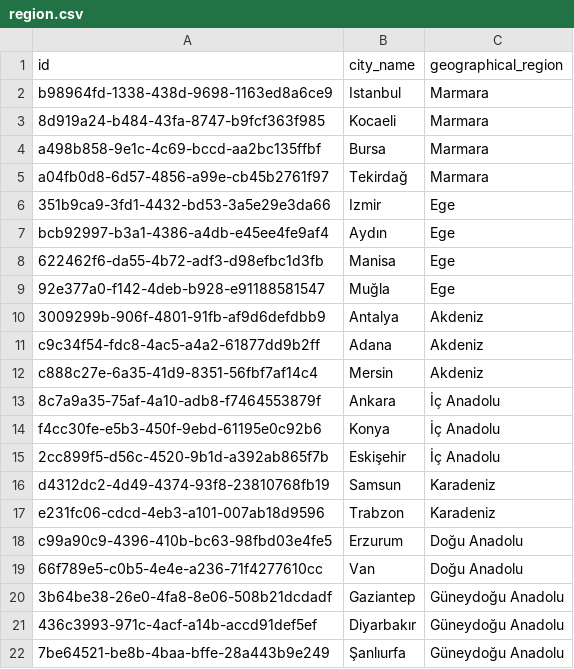
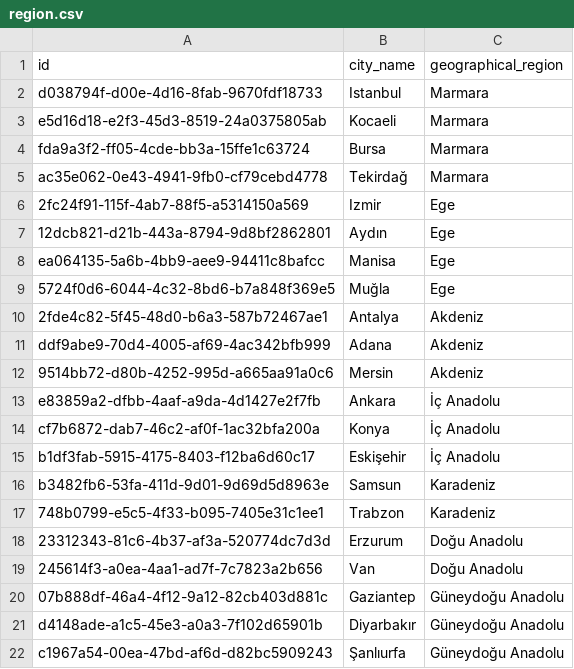
Before and after one commit to pia-ticket-analyze-dev-team/ticket-analytics-backend, a CSV file: db/init/seed-data/region.csv, drawn as a sheet.

```diff
--- a/db/init/seed-data/region.csv
+++ b/db/init/seed-data/region.csv
@@ -1,22 +1,22 @@
 id,city_name,geographical_region
-b98964fd-1338-438d-9698-1163ed8a6ce9,Istanbul,Marmara
-8d919a24-b484-43fa-8747-b9fcf363f985,Kocaeli,Marmara
-a498b858-9e1c-4c69-bccd-aa2bc135ffbf,Bursa,Marmara
-a04fb0d8-6d57-4856-a99e-cb45b2761f97,Tekirdağ,Marmara
-351b9ca9-3fd1-4432-bd53-3a5e29e3da66,Izmir,Ege
-bcb92997-b3a1-4386-a4db-e45ee4fe9af4,Aydın,Ege
-622462f6-da55-4b72-adf3-d98efbc1d3fb,Manisa,Ege
-92e377a0-f142-4deb-b928-e91188581547,Muğla,Ege
-3009299b-906f-4801-91fb-af9d6defdbb9,Antalya,Akdeniz
-c9c34f54-fdc8-4ac5-a4a2-61877dd9b2ff,Adana,Akdeniz
-c888c27e-6a35-41d9-8351-56fbf7af14c4,Mersin,Akdeniz
-8c7a9a35-75af-4a10-adb8-f7464553879f,Ankara,İç Anadolu
-f4cc30fe-e5b3-450f-9ebd-61195e0c92b6,Konya,İç Anadolu
-2cc899f5-d56c-4520-9b1d-a392ab865f7b,Eskişehir,İç Anadolu
-d4312dc2-4d49-4374-93f8-23810768fb19,Samsun,Karadeniz
-e231fc06-cdcd-4eb3-a101-007ab18d9596,Trabzon,Karadeniz
-c99a90c9-4396-410b-bc63-98fbd03e4fe5,Erzurum,Doğu Anadolu
-66f789e5-c0b5-4e4e-a236-71f4277610cc,Van,Doğu Anadolu
-3b64be38-26e0-4fa8-8e06-508b21dcdadf,Gaziantep,Güneydoğu Anadolu
-436c3993-971c-4acf-a14b-accd91def5ef,Diyarbakır,Güneydoğu Anadolu
-7be64521-be8b-4baa-bffe-28a443b9e249,Şanlıurfa,Güneydoğu Anadolu
+d038794f-d00e-4d16-8fab-9670fdf18733,Istanbul,Marmara
+e5d16d18-e2f3-45d3-8519-24a0375805ab,Kocaeli,Marmara
+fda9a3f2-ff05-4cde-bb3a-15ffe1c63724,Bursa,Marmara
+ac35e062-0e43-4941-9fb0-cf79cebd4778,Tekirdağ,Marmara
+2fc24f91-115f-4ab7-88f5-a5314150a569,Izmir,Ege
+12dcb821-d21b-443a-8794-9d8bf2862801,Aydın,Ege
+ea064135-5a6b-4bb9-aee9-94411c8bafcc,Manisa,Ege
+5724f0d6-6044-4c32-8bd6-b7a848f369e5,Muğla,Ege
+2fde4c82-5f45-48d0-b6a3-587b72467ae1,Antalya,Akdeniz
+ddf9abe9-70d4-4005-af69-4ac342bfb999,Adana,Akdeniz
+9514bb72-d80b-4252-995d-a665aa91a0c6,Mersin,Akdeniz
+e83859a2-dfbb-4aaf-a9da-4d1427e2f7fb,Ankara,İç Anadolu
+cf7b6872-dab7-46c2-af0f-1ac32bfa200a,Konya,İç Anadolu
+b1df3fab-5915-4175-8403-f12ba6d60c17,Eskişehir,İç Anadolu
+b3482fb6-53fa-411d-9d01-9d69d5d8963e,Samsun,Karadeniz
+748b0799-e5c5-4f33-b095-7405e31c1ee1,Trabzon,Karadeniz
+23312343-81c6-4b37-af3a-520774dc7d3d,Erzurum,Doğu Anadolu
+245614f3-a0ea-4aa1-ad7f-7c7823a2b656,Van,Doğu Anadolu
+07b888df-46a4-4f12-9a12-82cb403d881c,Gaziantep,Güneydoğu Anadolu
+d4148ade-a1c5-45e3-a0a3-7f102d65901b,Diyarbakır,Güneydoğu Anadolu
+c1967a54-00ea-47bd-af6d-d82bc5909243,Şanlıurfa,Güneydoğu Anadolu
```
Also changed, not shown: db/init/seed-data/agent.csv, db/init/seed-data/department.csv, 4 other files.
